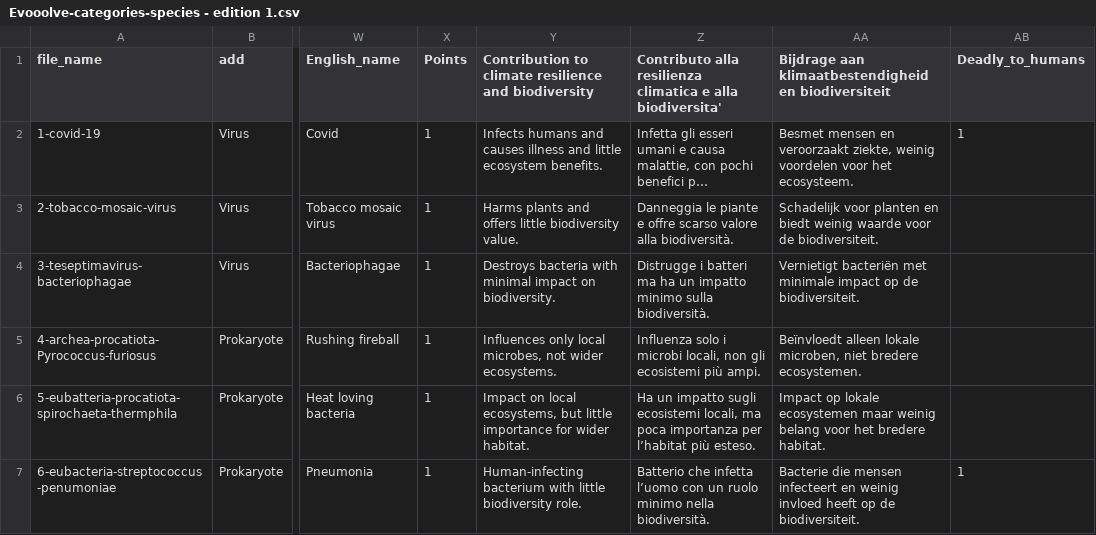
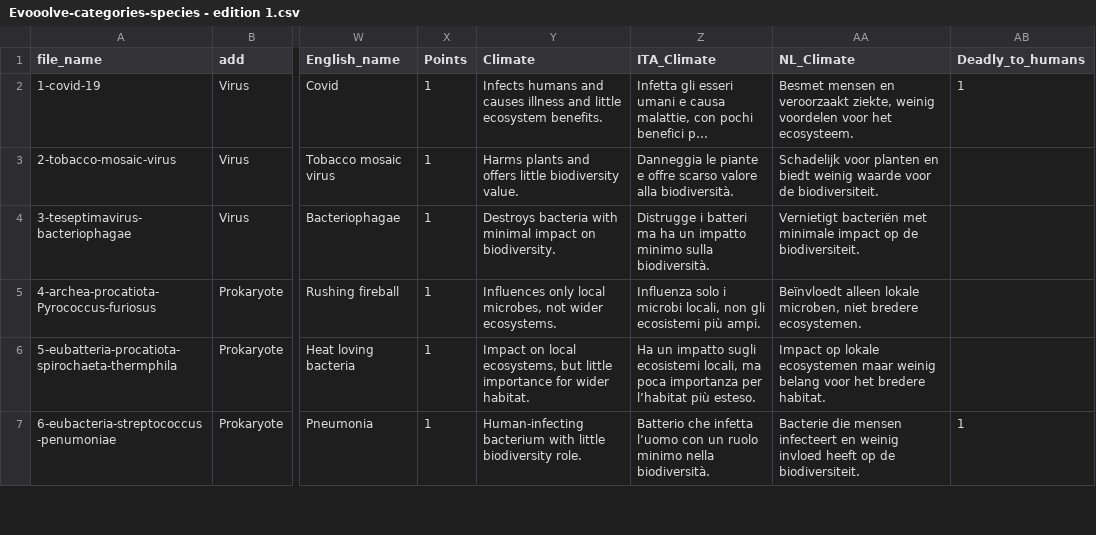
Before and after one commit to Evooolve/EvooolveDB, a CSV file: Evooolve-categories-species - edition 1.csv, drawn as a sheet; only a part is shown, gaps mark what is left out; long unchanged cells end in …; the diff names each change by its address in the sheet, - before the commit and + after, or states it on an @@ line.

Commit message:
Update Evooolve-categories-species - edition 1.csv

```diff
--- a/Evooolve-categories-species - edition 1.csv
+++ b/Evooolve-categories-species - edition 1.csv
-Y1: Contribution to climate resilience and biodiversity
+Y1: Climate
-Z1: Contributo alla resilienza climatica e alla biodiversita'
+Z1: ITA_Climate
-AA1: Bijdrage aan klimaatbestendigheid en biodiversiteit
+AA1: NL_Climate
```
